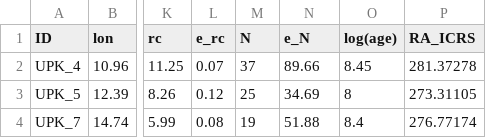
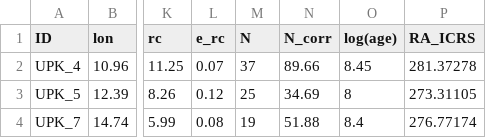
Before and after one commit to ucc23/updt_UCC, a CSV file: databases/SIM2019.csv, drawn as a sheet; only a part is shown, gaps mark what is left out; the diff names each change by its address in the sheet, - before the commit and + after, or states it on an @@ line.

Commit message:
minor, updt cols

```diff
--- a/databases/SIM2019.csv
+++ b/databases/SIM2019.csv
-N1: e_N
+N1: N_corr
```
